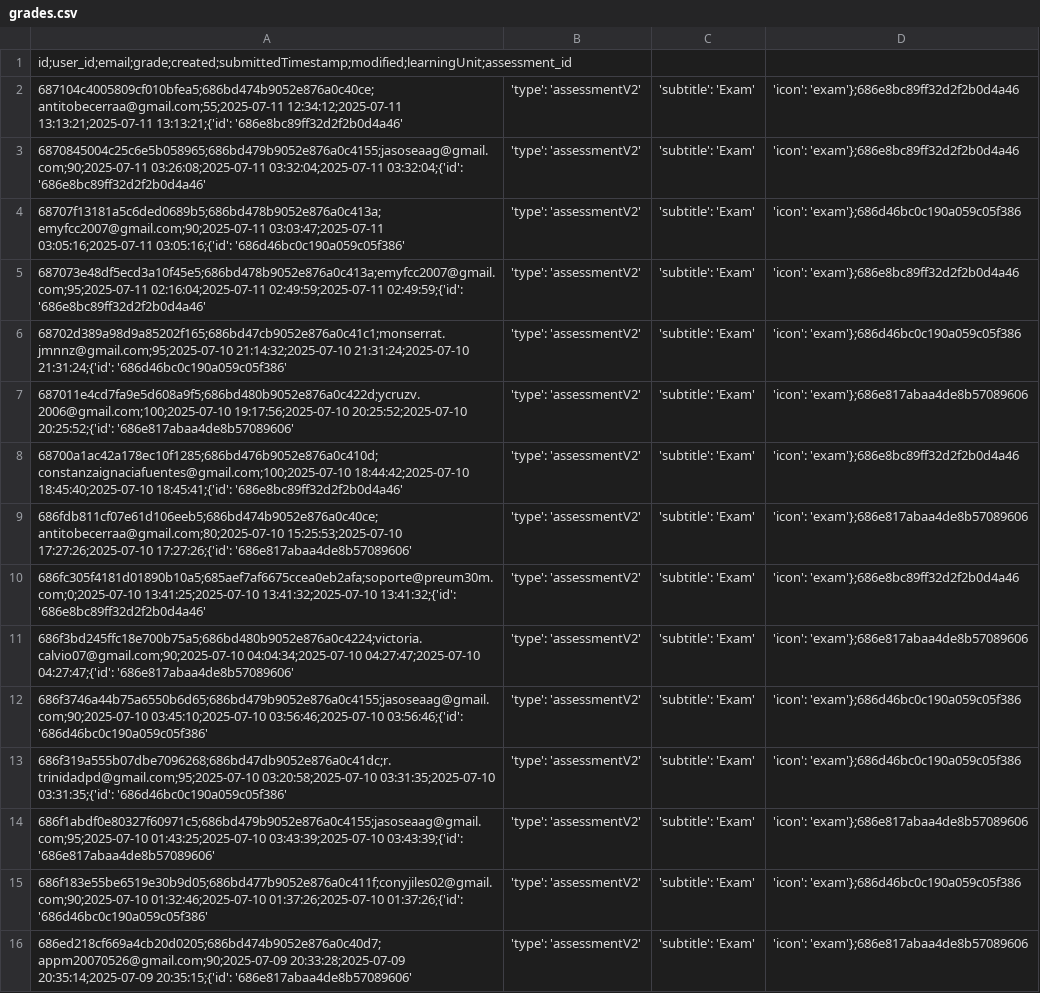
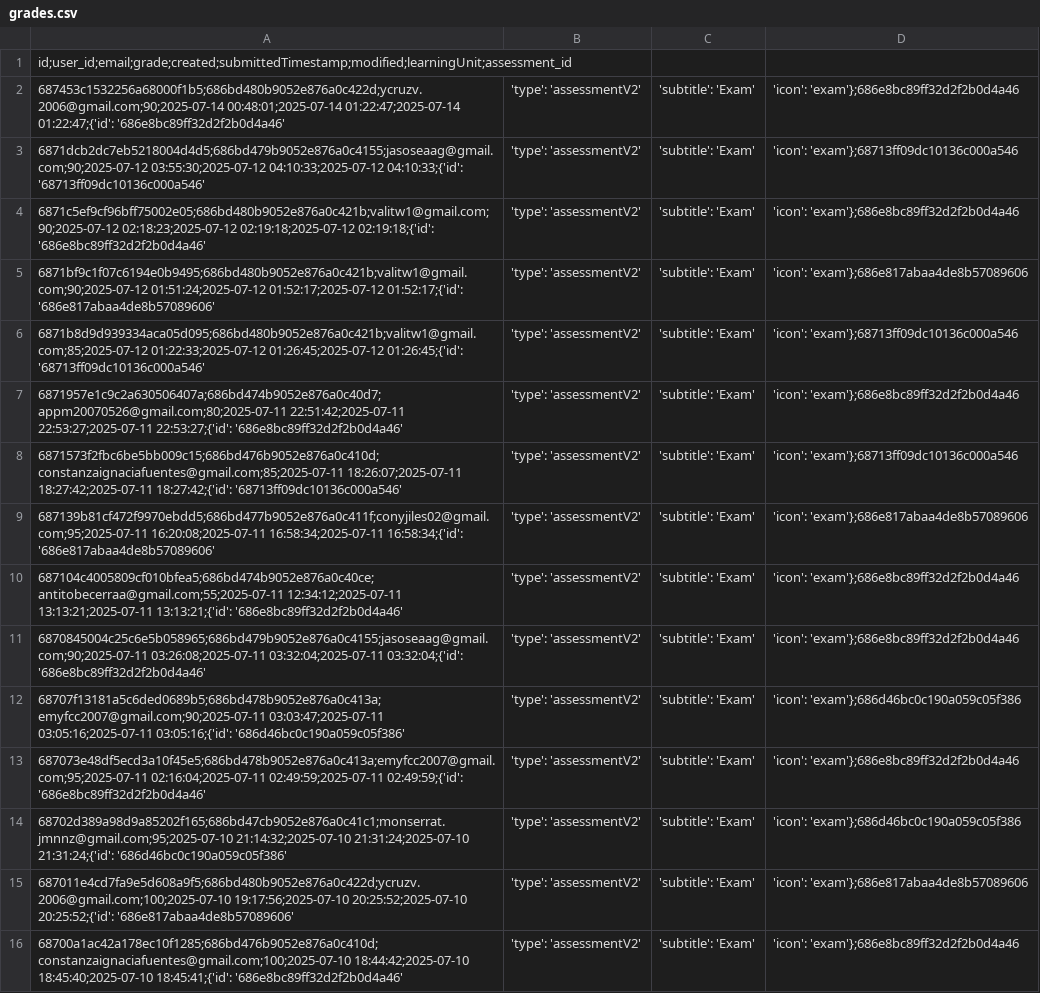
Before and after one commit to Seba-sp/Data-analysis, a CSV file: data/processed/nivel-1-m30m/grades.csv, drawn as a sheet; only a part is shown; the shorter side is filled out with more unchanged rows.

```diff
--- a/data/processed/nivel-1-m30m/grades.csv
+++ b/data/processed/nivel-1-m30m/grades.csv
@@ -1,2 +1,10 @@
 id;user_id;email;grade;created;submittedTimestamp;modified;learningUnit;assessment_id
+687453c1532256a68000f1b5;686bd480b9052e876a0c422d;ycruzv.2006@gmail.com;90;2025-07-14 00:48:01;2025-07-14 01:22:47;2025-07-14 01:22:47;{'id': '686e8bc89ff32d2f2b0d4a46', 'type': 'assessmentV2', 'subtitle': 'Exam', 'icon': 'exam'};686e8bc89ff32d2f2b0d4a46
+6871dcb2dc7eb5218004d4d5;686bd479b9052e876a0c4155;jasoseaag@gmail.com;90;2025-07-12 03:55:30;2025-07-12 04:10:33;2025-07-12 04:10:33;{'id': '68713ff09dc10136c000a546', 'type': 'assessmentV2', 'subtitle': 'Exam', 'icon': 'exam'};68713ff09dc10136c000a546
+6871c5ef9cf96bff75002e05;686bd480b9052e876a0c421b;valitw1@gmail.com;90;2025-07-12 02:18:23;2025-07-12 02:19:18;2025-07-12 02:19:18;{'id': '686e8bc89ff32d2f2b0d4a46', 'type': 'assessmentV2', 'subtitle': 'Exam', 'icon': 'exam'};686e8bc89ff32d2f2b0d4a46
+6871bf9c1f07c6194e0b9495;686bd480b9052e876a0c421b;valitw1@gmail.com;90;2025-07-12 01:51:24;2025-07-12 01:52:17;2025-07-12 01:52:17;{'id': '686e817abaa4de8b57089606', 'type': 'assessmentV2', 'subtitle': 'Exam', 'icon': 'exam'};686e817abaa4de8b57089606
+6871b8d9d939334aca05d095;686bd480b9052e876a0c421b;valitw1@gmail.com;85;2025-07-12 01:22:33;2025-07-12 01:26:45;2025-07-12 01:26:45;{'id': '68713ff09dc10136c000a546', 'type': 'assessmentV2', 'subtitle': 'Exam', 'icon': 'exam'};68713ff09dc10136c000a546
+6871957e1c9c2a630506407a;686bd474b9052e876a0c40d7;appm20070526@gmail.com;80;2025-07-11 22:51:42;2025-07-11 22:53:27;2025-07-11 22:53:27;{'id': '686e8bc89ff32d2f2b0d4a46', 'type': 'assessmentV2', 'subtitle': 'Exam', 'icon': 'exam'};686e8bc89ff32d2f2b0d4a46
+6871573f2fbc6be5bb009c15;686bd476b9052e876a0c410d;constanzaignaciafuentes@gmail.com;85;2025-07-11 18:26:07;2025-07-11 18:27:42;2025-07-11 18:27:42;{'id': '68713ff09dc10136c000a546', 'type': 'assessmentV2', 'subtitle': 'Exam', 'icon': 'exam'};68713ff09dc10136c000a546
+687139b81cf472f9970ebdd5;686bd477b9052e876a0c411f;conyjiles02@gmail.com;95;2025-07-11 16:20:08;2025-07-11 16:58:34;2025-07-11 16:58:34;{'id': '686e817abaa4de8b57089606', 'type': 'assessmentV2', 'subtitle': 'Exam', 'icon': 'exam'};686e817abaa4de8b57089606
 687104c4005809cf010bfea5;686bd474b9052e876a0c40ce;antitobecerraa@gmail.com;55;2025-07-11 12:34:12;2025-07-11 13:13:21;2025-07-11 13:13:21;{'id': '686e8bc89ff32d2f2b0d4a46', 'type': 'assessmentV2', 'subtitle': 'Exam', 'icon': 'exam'};686e8bc89ff32d2f2b0d4a46
```
Also changed, not shown: data/metrics/kpi/lecciones-m0m.csv, data/metrics/kpi/nivel-1-m30m.csv, 11 other files.
